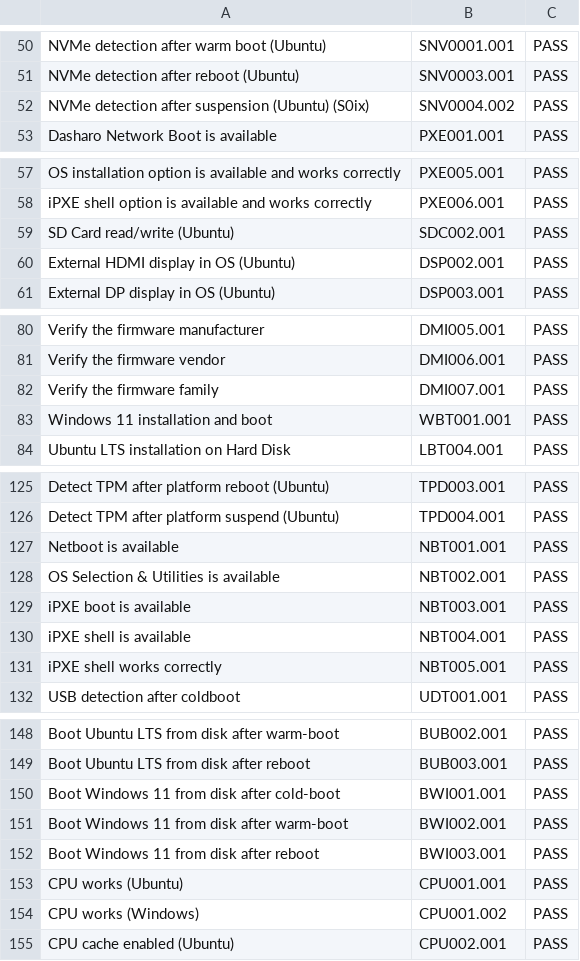
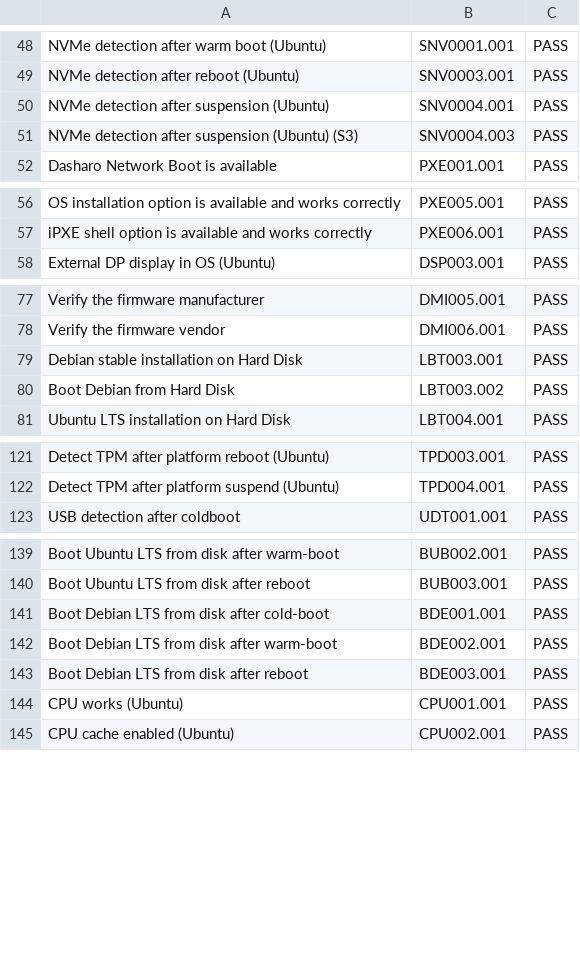
Before and after one commit to Dasharo/osfv-results, a CSV file: boards/Dell/OptiPlex_7010_9010/v0.1.0-results.csv, drawn as a sheet; only a part is shown, gaps mark what is left out; the diff covers the shown part only.

Commit message:
Optiplex_7010_9010/v0.1.0-results.csv: Update with release results
Signed-off-by: Filip Gołaś <filip.golas@3mdeb.com>

```diff
--- a/boards/Dell/OptiPlex_7010_9010/v0.1.0-results.csv
+++ b/boards/Dell/OptiPlex_7010_9010/v0.1.0-results.csv
@@ -51,3 +49,4 @@ NVMe detection after warm boot (Ubuntu),SNV0001.001,PASS
 NVMe detection after reboot (Ubuntu),SNV0003.001,PASS
-NVMe detection after suspension (Ubuntu) (S0ix),SNV0004.002,PASS
+NVMe detection after suspension (Ubuntu),SNV0004.001,PASS
+NVMe detection after suspension (Ubuntu) (S3),SNV0004.003,PASS
 Dasharo Network Boot is available,PXE001.001,PASS
@@ -58,4 +57,2 @@ OS installation option is available and works correctly,PXE005.001,PASS
 iPXE shell option is available and works correctly,PXE006.001,PASS
-SD Card read/write (Ubuntu),SDC002.001,PASS
-External HDMI display in OS (Ubuntu),DSP002.001,PASS
 External DP display in OS (Ubuntu),DSP003.001,PASS
@@ -81,4 +78,4 @@ Verify the firmware manufacturer,DMI005.001,PASS
 Verify the firmware vendor,DMI006.001 ,PASS
-Verify the firmware family,DMI007.001 ,PASS
-Windows 11 installation and boot,WBT001.001,PASS
+Debian stable installation on Hard Disk,LBT003.001,PASS
+Boot Debian from Hard Disk,LBT003.002,PASS
 Ubuntu LTS installation on Hard Disk,LBT004.001,PASS
@@ -126,7 +122,2 @@ Detect TPM after platform reboot (Ubuntu),TPD003.001,PASS
 Detect TPM after platform suspend (Ubuntu),TPD004.001,PASS
-Netboot is available,NBT001.001,PASS
-OS Selection & Utilities is available,NBT002.001,PASS
-iPXE boot is available,NBT003.001,PASS
-iPXE shell is available,NBT004.001,PASS
-iPXE shell works correctly,NBT005.001,PASS
 USB detection after coldboot,UDT001.001,PASS
@@ -149,7 +140,6 @@ Boot Ubuntu LTS from disk after warm-boot,BUB002.001,PASS
 Boot Ubuntu LTS from disk after reboot,BUB003.001,PASS
-Boot Windows 11 from disk after cold-boot,BWI001.001,PASS
-Boot Windows 11 from disk after warm-boot,BWI002.001,PASS
-Boot Windows 11 from disk after reboot,BWI003.001,PASS
+Boot Debian LTS from disk after cold-boot,BDE001.001,PASS
+Boot Debian LTS from disk after warm-boot,BDE002.001,PASS
+Boot Debian LTS from disk after reboot,BDE003.001,PASS
 CPU works (Ubuntu),CPU001.001,PASS
-CPU works (Windows),CPU001.002,PASS
 CPU cache enabled (Ubuntu),CPU002.001,PASS
```
Also changed, not shown: 1 added row, 4 removed rows and 3 edited cells elsewhere in this file.
